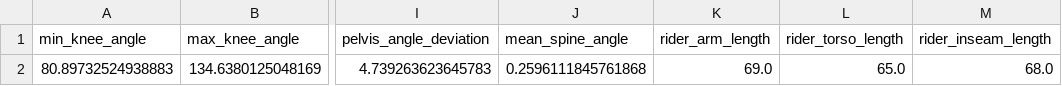
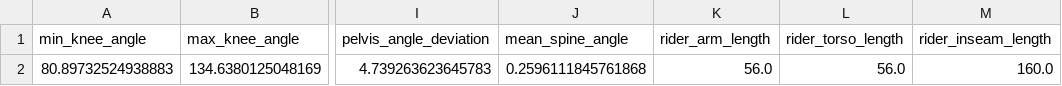
Before and after one commit to HarshalAtre/Bikefit, a CSV file: execution_directory/13_samples_input.csv, drawn as a sheet; only a part is shown, gaps mark what is left out; the diff names each change by its address in the sheet, - before the commit and + after, or states it on an @@ line.

```diff
--- a/execution_directory/13_samples_input.csv
+++ b/execution_directory/13_samples_input.csv
-K2 (rider_arm_length): 69.0
+K2 (rider_arm_length): 56.0
-L2 (rider_torso_length): 65.0
+L2 (rider_torso_length): 56.0
-M2 (rider_inseam_length): 68.0
+M2 (rider_inseam_length): 160.0
```
Also changed, not shown: 10 other files.
